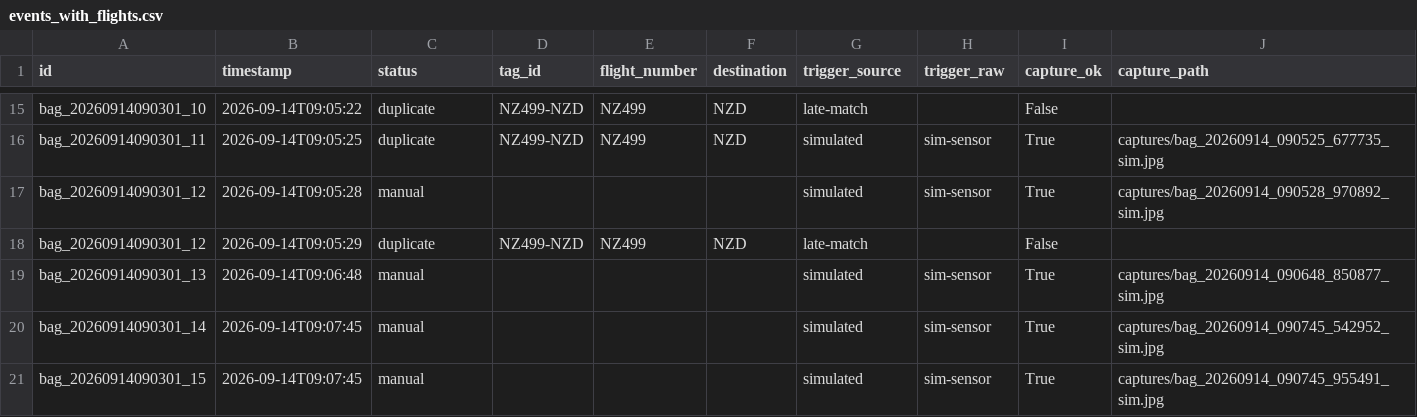
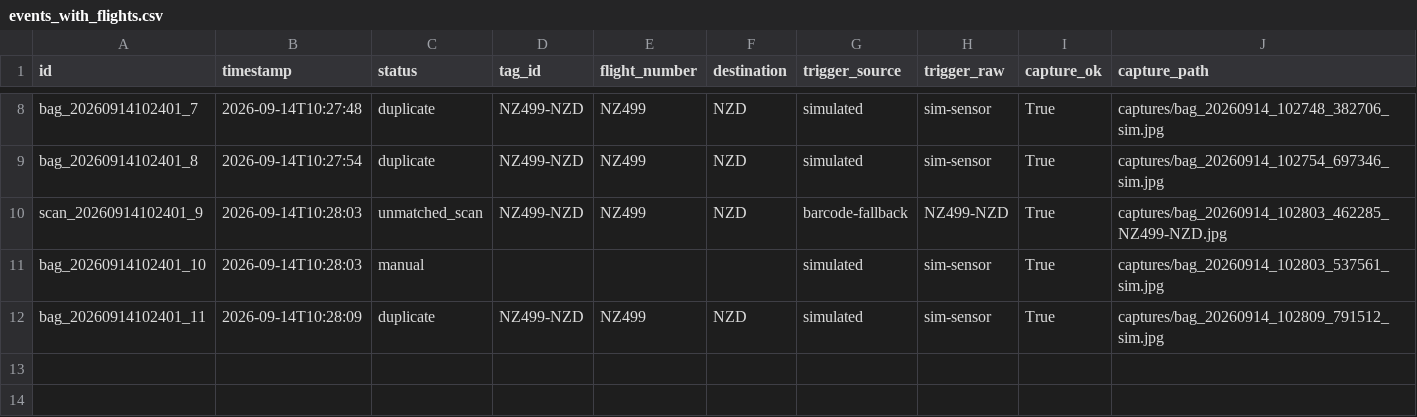
Before and after one commit to Jun-Je0ng/DMMS, a CSV file: data/events_with_flights.csv, drawn as a sheet; only a part is shown, gaps mark what is left out; removed rows and columns are numbered as before the commit, all else as after; the diff covers the shown part only; the diff names each change by its address in the sheet, - before the commit and + after, or states it on an @@ line.

```diff
--- a/data/events_with_flights.csv
+++ b/data/events_with_flights.csv
-A8 (id): bag_20260914090301_10
+A8 (id): bag_20260914102401_7
-B8 (timestamp): 2026-09-14T09:05:22
+B8 (timestamp): 2026-09-14T10:27:48
-G8 (trigger_source): late-match
+G8 (trigger_source): simulated
-H8 (trigger_raw): (empty)
+H8 (trigger_raw): sim-sensor
-I8 (capture_ok): False
+I8 (capture_ok): True
-J8 (capture_path): (empty)
+J8 (capture_path): captures/bag_20260914_102748_382706_sim.jpg
-A9 (id): bag_20260914090301_11
+A9 (id): bag_20260914102401_8
-B9 (timestamp): 2026-09-14T09:05:25
+B9 (timestamp): 2026-09-14T10:27:54
-J9 (capture_path): captures/bag_20260914_090525_677735_sim.jpg
+J9 (capture_path): captures/bag_20260914_102754_697346_sim.jpg
+row 10: scan_20260914102401_9 | 2026-09-14T10:28:03 | unmatched_scan | NZ499-NZD | NZ499 | NZD | barcode-fallback | NZ499-NZD | True | captures/bag_20260914_102803_462285_NZ499-NZD.jpg
-A11 (id): bag_20260914090301_12
+A11 (id): bag_20260914102401_10
-B11 (timestamp): 2026-09-14T09:05:28
+B11 (timestamp): 2026-09-14T10:28:03
-J11 (capture_path): captures/bag_20260914_090528_970892_sim.jpg
+J11 (capture_path): captures/bag_20260914_102803_537561_sim.jpg
-A12 (id): bag_20260914090301_12
+A12 (id): bag_20260914102401_11
-B12 (timestamp): 2026-09-14T09:05:29
+B12 (timestamp): 2026-09-14T10:28:09
-G12 (trigger_source): late-match
+G12 (trigger_source): simulated
-H12 (trigger_raw): (empty)
+H12 (trigger_raw): sim-sensor
-I12 (capture_ok): False
+I12 (capture_ok): True
-J12 (capture_path): (empty)
+J12 (capture_path): captures/bag_20260914_102809_791512_sim.jpg
-row 19: bag_20260914090301_13 | 2026-09-14T09:06:48 | manual |  |  |  | simulated | sim-sensor | True | captures/bag_20260914_090648_850877_sim.jpg
-row 20: bag_20260914090301_14 | 2026-09-14T09:07:45 | manual |  |  |  | simulated | sim-sensor | True | captures/bag_20260914_090745_542952_sim.jpg
-row 21: bag_20260914090301_15 | 2026-09-14T09:07:45 | manual |  |  |  | simulated | sim-sensor | True | captures/bag_20260914_090745_955491_sim.jpg
```
Also changed, not shown: 2 added rows, 9 removed rows and 16 edited cells elsewhere in this file, 32 other files.
